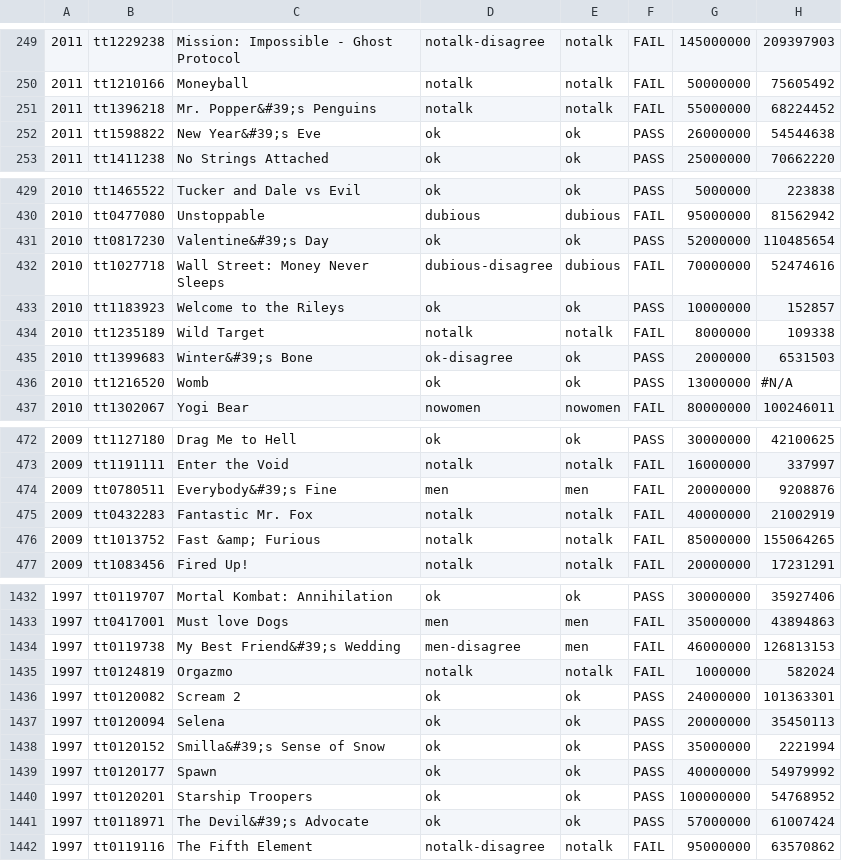
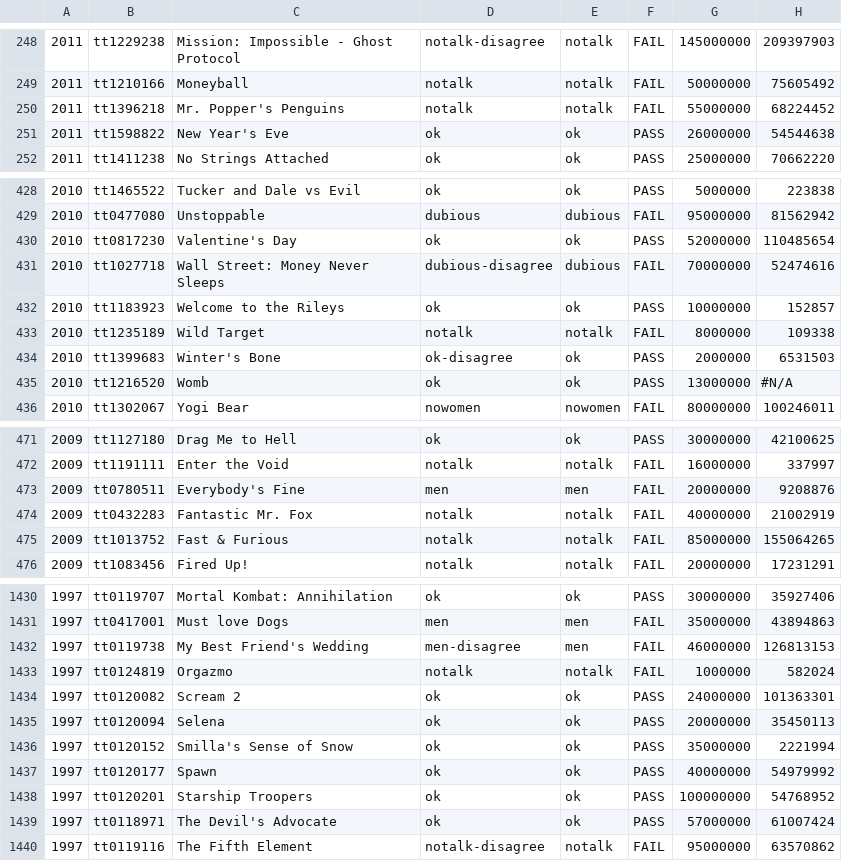
Before and after one commit to frank-64/Movie-Smash, a CSV file: movies.csv, drawn as a sheet; only a part is shown, gaps mark what is left out; addresses are those after the commit; the diff covers the shown part only; the diff names each change by its address in the sheet, - before the commit and + after, or states it on an @@ line.

```diff
--- a/movies.csv
+++ b/movies.csv
-C250: Mr. Popper&#39;s Penguins
+C250: Mr. Popper's Penguins
-C251: New Year&#39;s Eve
+C251: New Year's Eve
-C430: Valentine&#39;s Day
+C430: Valentine's Day
-C434: Winter&#39;s Bone
+C434: Winter's Bone
-C473: Everybody&#39;s Fine
+C473: Everybody's Fine
-C475: Fast &amp; Furious
+C475: Fast & Furious
-C1432: My Best Friend&#39;s Wedding
+C1432: My Best Friend's Wedding
-C1436: Smilla&#39;s Sense of Snow
+C1436: Smilla's Sense of Snow
-C1439: The Devil&#39;s Advocate
+C1439: The Devil's Advocate
```
Also changed, not shown: 2 removed rows and 86 edited cells elsewhere in this file, 3 other files.
